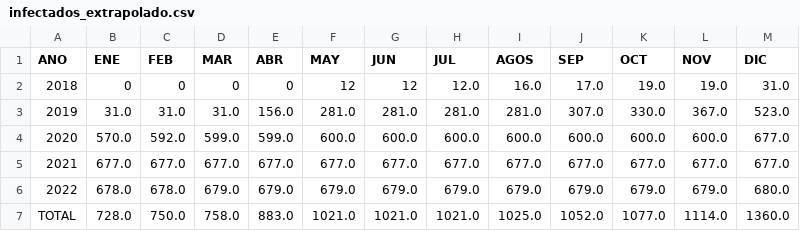
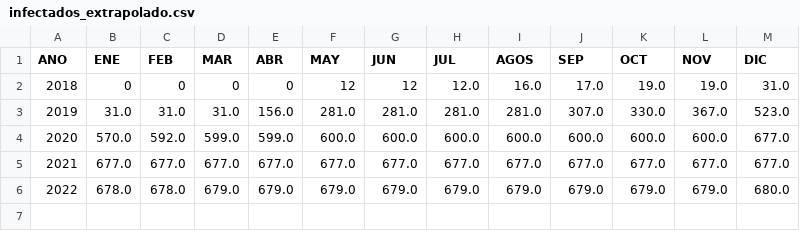
Before and after one commit to axel-sirota/simuladores-unlam, a CSV file: data/extrapolated/infectados_extrapolado.csv (was data/infectados_extrapolado.csv), drawn as a sheet; the diff names each change by its address in the sheet, - before the commit and + after, or states it on an @@ line.

```diff
--- a/data/infectados_extrapolado.csv
+++ b/data/extrapolated/infectados_extrapolado.csv
-row 7: TOTAL | 728.0 | 750.0 | 758.0 | 883.0 | 1021.0 | 1021.0 | 1021.0 | 1025.0 | 1052.0 | 1077.0 | 1114.0 | 1360.0
```
Also changed, not shown: data/extrapolated/vacunados_extrapolado.csv, data/preprocessed/vacunados.csv, 8 other files.
